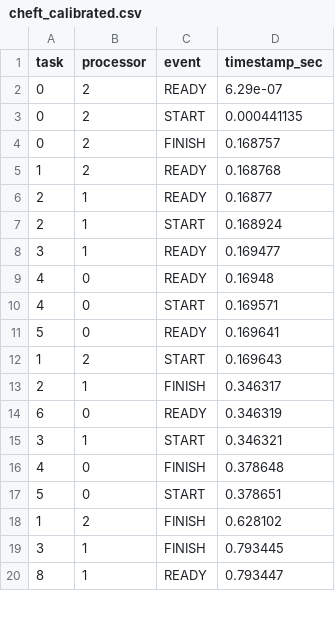
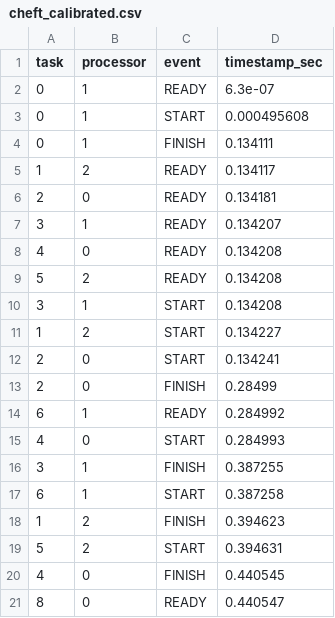
Before and after one commit to Cheetos-gif/heft-sim, a CSV file: out/cheft_calibrated.csv, drawn as a sheet; only a part is shown; the diff covers the shown part only.

```diff
--- a/out/cheft_calibrated.csv
+++ b/out/cheft_calibrated.csv
@@ -1,20 +1,21 @@
 task,processor,event,timestamp_sec
-0,2,READY,6.29e-07
-0,2,START,0.000441135
-0,2,FINISH,0.168757
-1,2,READY,0.168768
-2,1,READY,0.16877
-2,1,START,0.168924
-3,1,READY,0.169477
-4,0,READY,0.16948
-4,0,START,0.169571
-5,0,READY,0.169641
-1,2,START,0.169643
-2,1,FINISH,0.346317
-6,0,READY,0.346319
-3,1,START,0.346321
-4,0,FINISH,0.378648
-5,0,START,0.378651
-1,2,FINISH,0.628102
-3,1,FINISH,0.793445
-8,1,READY,0.793447
+0,1,READY,6.3e-07
+0,1,START,0.000495608
+0,1,FINISH,0.134111
+1,2,READY,0.134117
+2,0,READY,0.134181
+3,1,READY,0.134207
+4,0,READY,0.134208
+5,2,READY,0.134208
+3,1,START,0.134208
+1,2,START,0.134227
+2,0,START,0.134241
+2,0,FINISH,0.28499
+6,1,READY,0.284992
+4,0,START,0.284993
+3,1,FINISH,0.387255
+6,1,START,0.387258
+1,2,FINISH,0.394623
+5,2,START,0.394631
+4,0,FINISH,0.440545
+8,0,READY,0.440547
```
Also changed, not shown: 2 added rows, 3 removed rows and 10 edited cells elsewhere in this file, out/HEFT.csv, out/eheft_calibrated.csv, 14 other files.
